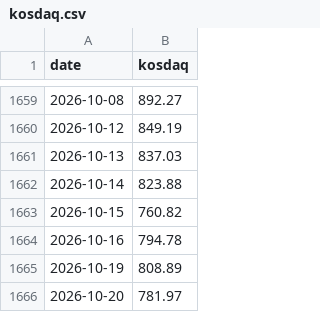
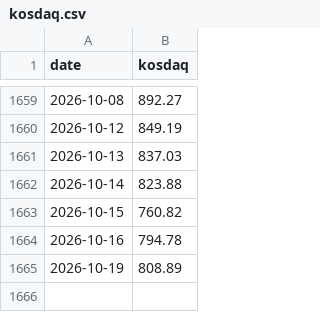
Before and after one commit to jejukairos/ai-credit-risk-dashboard, a CSV file: data/kosdaq.csv, drawn as a sheet; only a part is shown, gaps mark what is left out; the diff names each change by its address in the sheet, - before the commit and + after, or states it on an @@ line.

```diff
--- a/data/kosdaq.csv
+++ b/data/kosdaq.csv
-row 1666: 2026-10-20 | 781.97
```
Also changed, not shown: data/fear_greed.csv, 3 other files.
